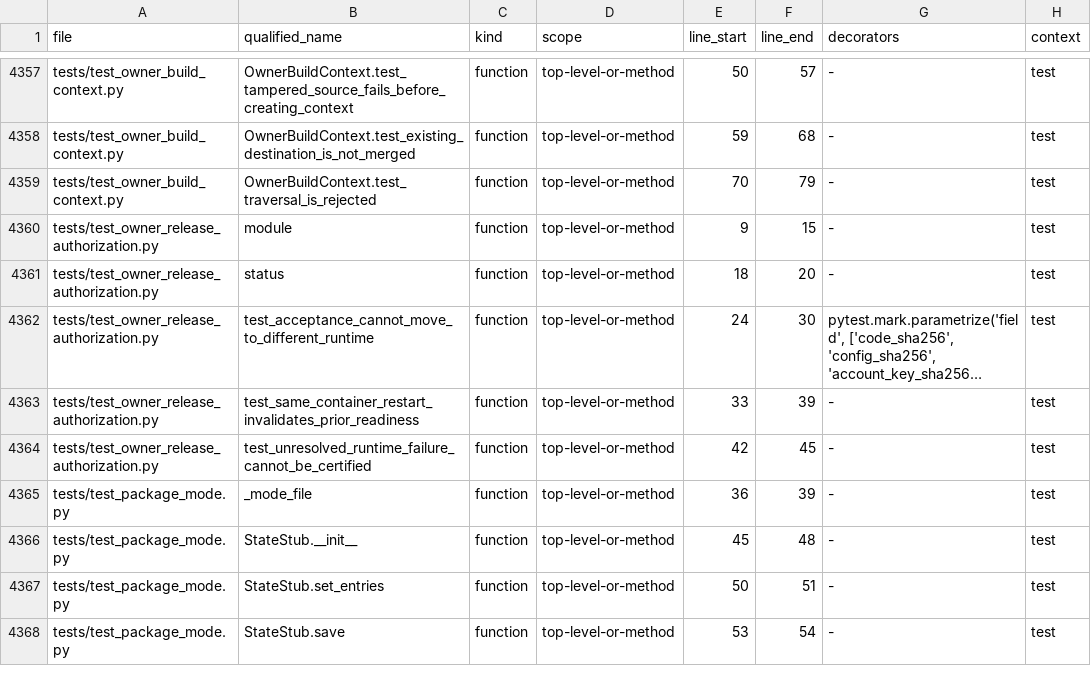
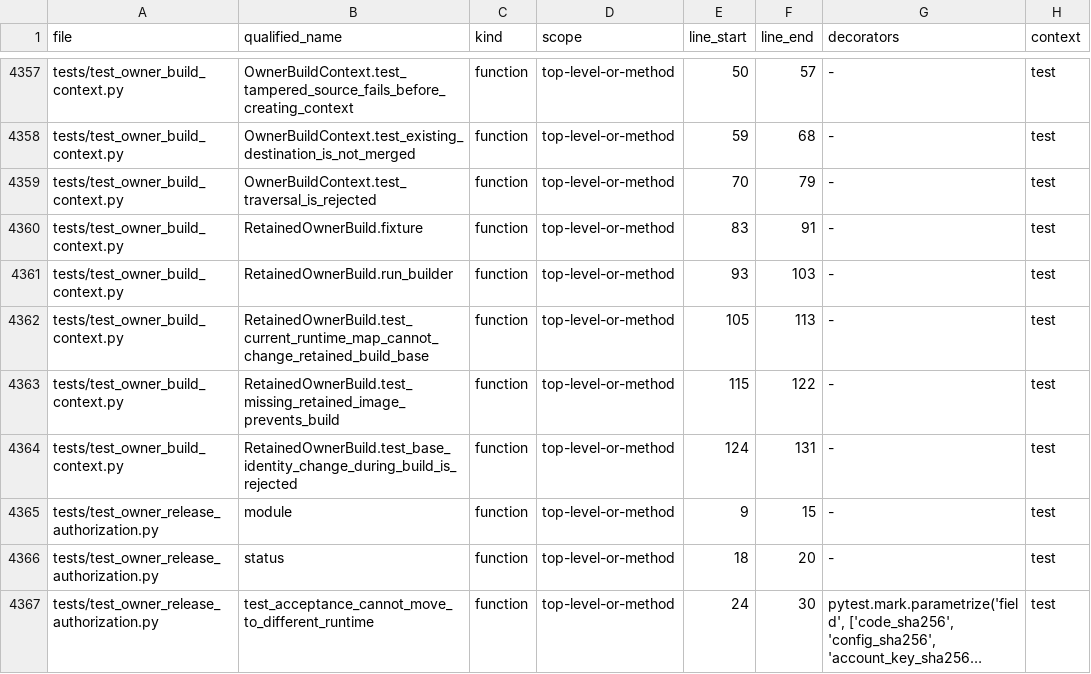
Before and after one commit to asad13-Binana/Binana-Binance-Spot-Trading-Sharia-Compliance-BOT-TestNet, a CSV file: docs/audit/FUNCTION_CALLBACK_LEDGER.csv, drawn as a sheet; only a part is shown, gaps mark what is left out; the shorter side is filled out with more unchanged rows; long unchanged cells end in ….

Commit message:
Pin historical owner builds independently of current runtime (#42)

```diff
--- a/docs/audit/FUNCTION_CALLBACK_LEDGER.csv
+++ b/docs/audit/FUNCTION_CALLBACK_LEDGER.csv
@@ -4359,2 +4359,7 @@ tests/test_owner_build_context.py,OwnerBuildContext.test_existing_destination_is
 tests/test_owner_build_context.py,OwnerBuildContext.test_traversal_is_rejected,function,top-level-or-method,70,79,-,test
+tests/test_owner_build_context.py,RetainedOwnerBuild.fixture,function,top-level-or-method,83,91,-,test
+tests/test_owner_build_context.py,RetainedOwnerBuild.run_builder,function,top-level-or-method,93,103,-,test
+tests/test_owner_build_context.py,RetainedOwnerBuild.test_current_runtime_map_cannot_change_retained_build_base,function,top-level-or-method,105,113,-,test
+tests/test_owner_build_context.py,RetainedOwnerBuild.test_missing_retained_image_prevents_build,function,top-level-or-method,115,122,-,test
+tests/test_owner_build_context.py,RetainedOwnerBuild.test_base_identity_change_during_build_is_rejected,function,top-level-or-method,124,131,-,test
 tests/test_owner_release_authorization.py,module,function,top-level-or-method,9,15,-,test
```
Also changed, not shown: docs/audit/FILE_REVIEW_LEDGER.csv, 8 other files.
